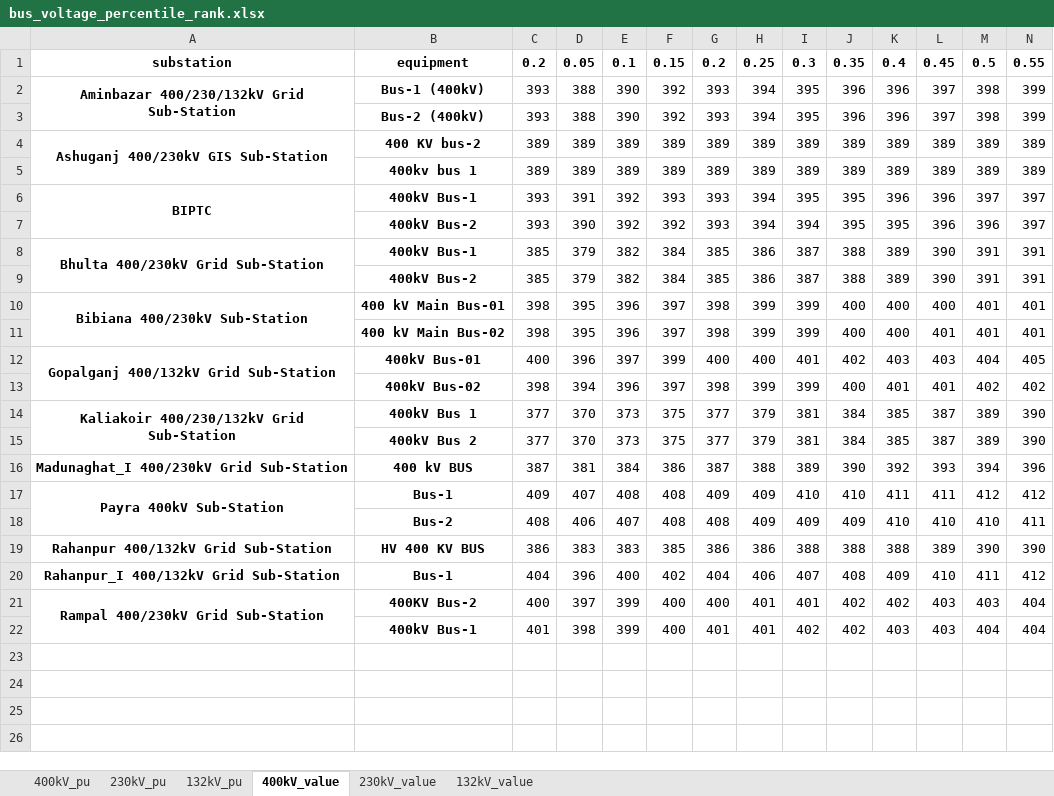
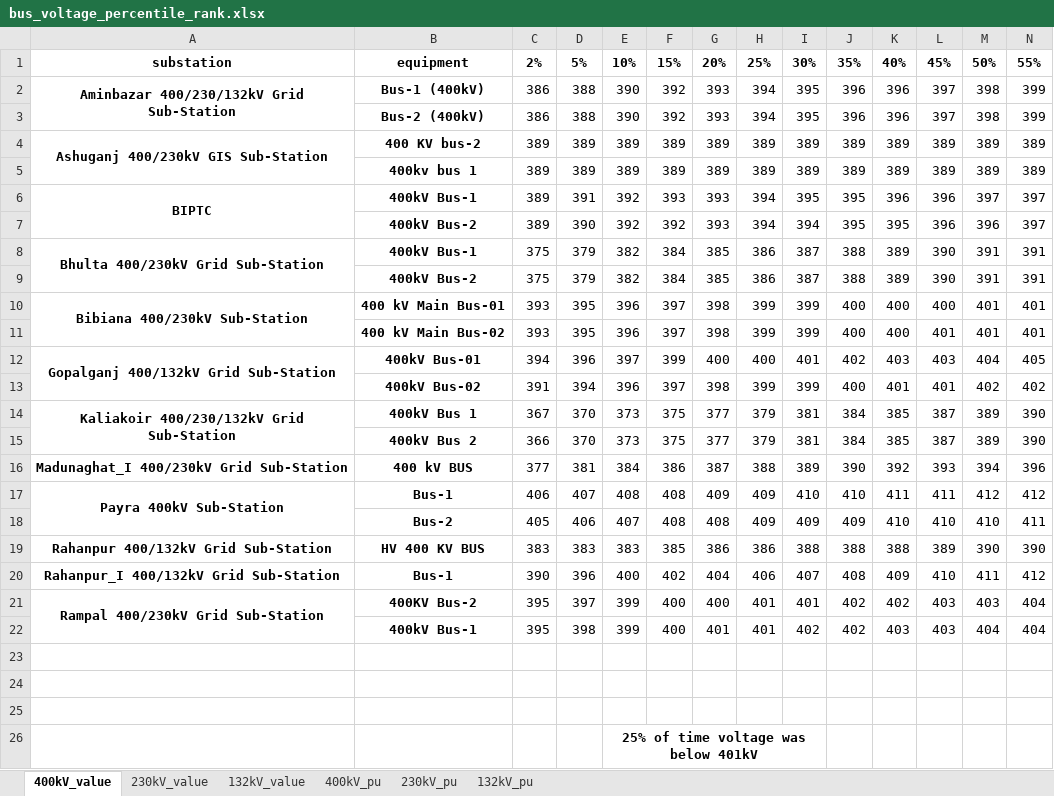
Before and after one commit to alam51/NDT_MOD_v_11, an Excel workbook: voltage/bus_voltage_percentile_rank.xlsx, sheet 400kV_value, drawn as a sheet; only a part is shown; values as stored, in another font and other column widths than the file's, no borders; charts and pictures and conditional formats not drawn; removed rows and columns are numbered as before the commit, all else as after; rows hold the shown columns only; the diff names each change by its address in the sheet, - before the commit and + after, or states it on an @@ line.

```diff
--- a/voltage/bus_voltage_percentile_rank.xlsx (sheet 400kV_value)
+++ b/voltage/bus_voltage_percentile_rank.xlsx (sheet 400kV_value)
@@ sheet tab order changed: 400kV_value | 230kV_value | 132kV_value | 400kV_pu | 230kV_pu | 132kV_pu @@
-row 1: substation | equipment | 0.2 | 0.05 | 0.1 | 0.15 | 0.2 | 0.25 | 0.3 | 0.35 | 0.4 | 0.45 | 0.5 | 0.55
+row 1: substation | equipment | 2% | 5% | 10% | 15% | 20% | 25% | 30% | 35% | 40% | 45% | 50% | 55%
-C2:C3: 393
+C2:C3: 386
-C6:C7: 393
+C6:C7: 389
-C8:C9: 385
+C8:C9: 375
-C10:C11: 398
+C10:C11: 393
-C12: 400
+C12: 394
-C13: 398
+C13: 391
-C14: 377
+C14: 367
-C15: 377
+C15: 366
-C16: 387
+C16: 377
-C17: 409
+C17: 406
-C18: 408
+C18: 405
-C19: 386
+C19: 383
-C20: 404
+C20: 390
-C21: 400
+C21: 395
-C22: 401
+C22: 395
+row 23: (empty)
+row 24: (empty)
+row 25: (empty)
+row 26:  |  |  |  | 25% of time voltage was below 401kV
```
Also changed, not shown: sheet 132kV_pu, sheet 230kV_pu, sheet 400kV_pu, sheet 132kV_value, sheet 230kV_value, charts or pictures, outage/outage_summary1.xlsx, transformer/monthly_transformer_max.xlsx, 7 other files.
